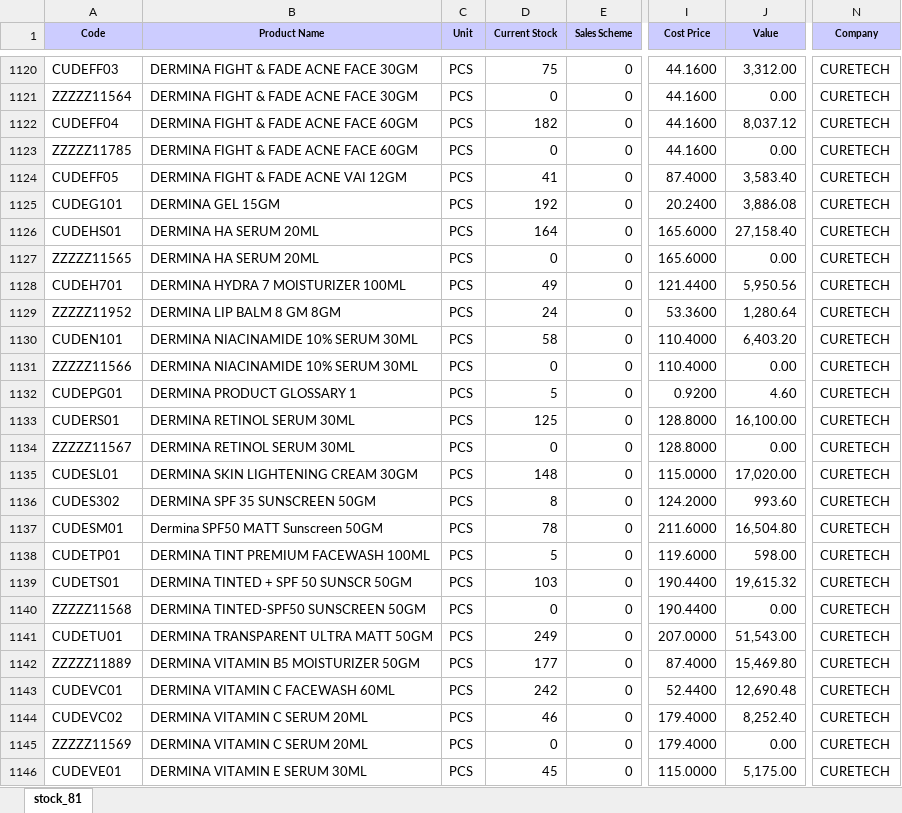
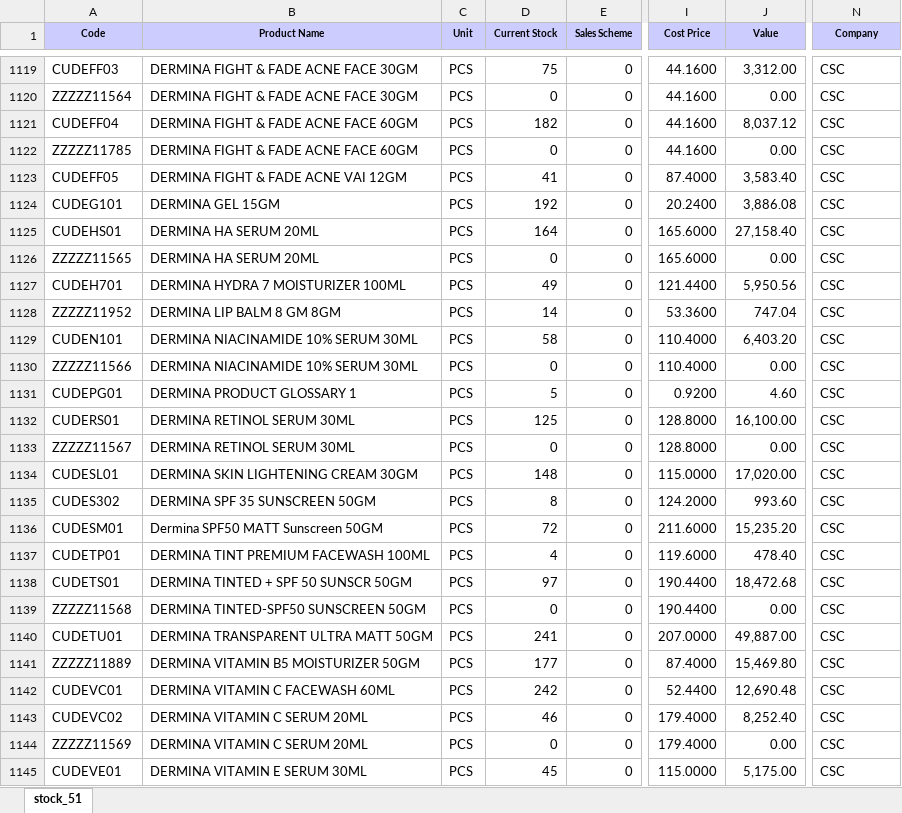
Before and after one commit to ishwarpharma/ishwarone, an Excel workbook: stock.xlsx, sheet stock_51, drawn as a sheet; only a part is shown, gaps mark what is left out; values as stored, in another font and other column widths than the file's, no borders; addresses are those after the commit; the diff covers the shown part only; the diff names each change by its address in the sheet, - before the commit and + after, or states it on an @@ line.

```diff
--- a/stock.xlsx (sheet stock_51)
+++ b/stock.xlsx (sheet stock_51)
-sheet tab: stock_81
+sheet tab: stock_51
-N1119:N1145 (Company): CURETECH
+N1119:N1145 (Company): CSC
-D1128 (Current Stock): 24
+D1128 (Current Stock): 14
-J1128 (Value): 1,280.64
+J1128 (Value): 747.04
-D1136 (Current Stock): 78
+D1136 (Current Stock): 72
-J1136 (Value): 16,504.80
+J1136 (Value): 15,235.20
-D1137 (Current Stock): 5
+D1137 (Current Stock): 4
-J1137 (Value): 598.00
+J1137 (Value): 478.40
-D1138 (Current Stock): 103
+D1138 (Current Stock): 97
-J1138 (Value): 19,615.32
+J1138 (Value): 18,472.68
-D1140 (Current Stock): 249
+D1140 (Current Stock): 241
-J1140 (Value): 51,543.00
+J1140 (Value): 49,887.00
```
Also changed, not shown: 3 removed rows and 1558 edited cells elsewhere in this sheet.
